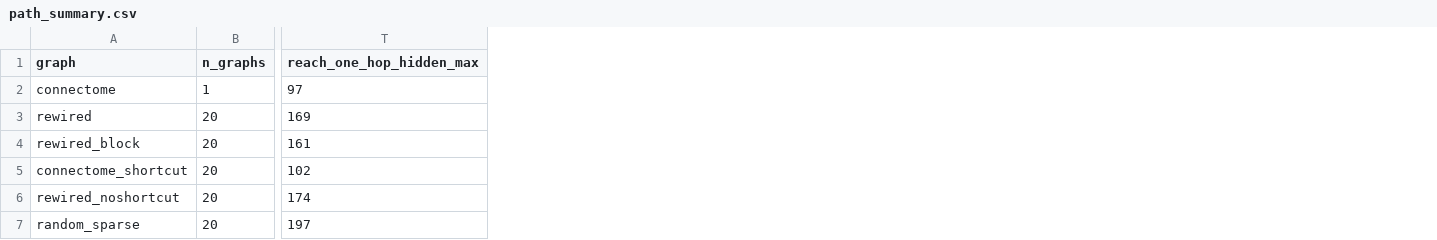
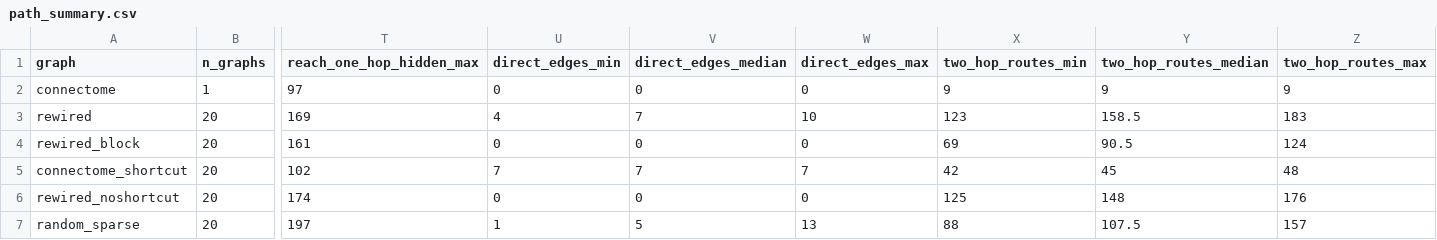
Before and after one commit to pandasuwu/Multi_Agent_RL-FAI-, a CSV file: results/tables/path_summary.csv, drawn as a sheet; only a part is shown, gaps mark what is left out; the diff names each change by its address in the sheet, - before the commit and + after, or states it on an @@ line.

```diff
--- a/results/tables/path_summary.csv
+++ b/results/tables/path_summary.csv
+column U (direct_edges_min), rows 2-7: 0 | 4 | 0 | 7 | 0 | 1
+column V (direct_edges_median), rows 2-7: 0 | 7 | 0 | 7 | 0 | 5
+column W (direct_edges_max), rows 2-7: 0 | 10 | 0 | 7 | 0 | 13
+column X (two_hop_routes_min), rows 2-7: 9 | 123 | 69 | 42 | 125 | 88
+column Y (two_hop_routes_median), rows 2-7: 9 | 158.5 | 90.5 | 45 | 148 | 107.5
+column Z (two_hop_routes_max), rows 2-7: 9 | 183 | 124 | 48 | 176 | 157
```
Also changed, not shown: results/tables/path_diagnostics.csv, 5 other files.
